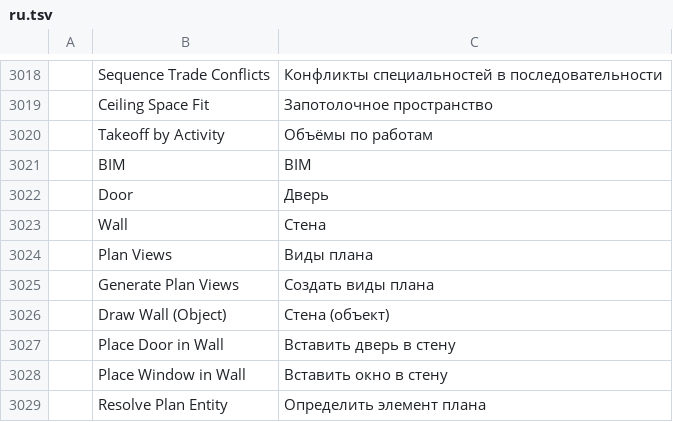
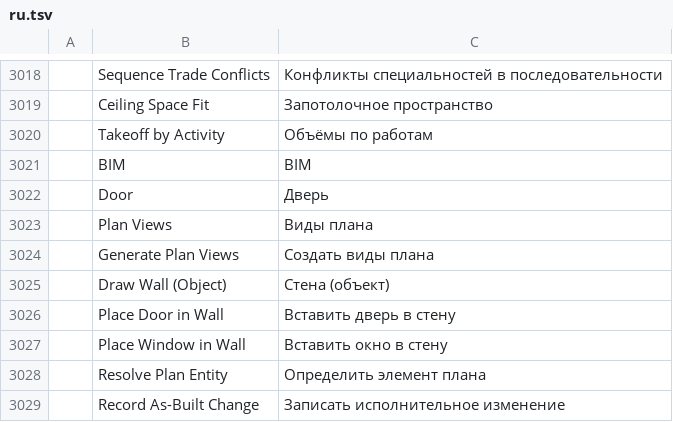
Before and after one commit to AICodeForgedev/cadaddy, a TSV file: crates/ui-egui/src/i18n/ru.tsv, drawn as a sheet; only a part is shown, gaps mark what is left out; the shorter side is filled out with more unchanged rows.

Commit message:
i18n: drop planviews' duplicate 'Wall' row in all 12 catalogs (covercheck-rw1 already added it; fixes catalog_is_valid duplicate key in uk)

```diff
--- a/crates/ui-egui/src/i18n/ru.tsv
+++ b/crates/ui-egui/src/i18n/ru.tsv
@@ -3022,3 +3022,2 @@
 	Door	Дверь
-	Wall	Стена
 	Plan Views	Виды плана
```
Also changed, not shown: crates/ui-egui/src/i18n/ar.tsv, crates/ui-egui/src/i18n/cs.tsv, 9 other files.
